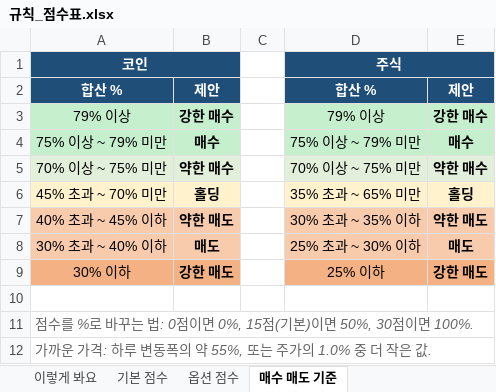
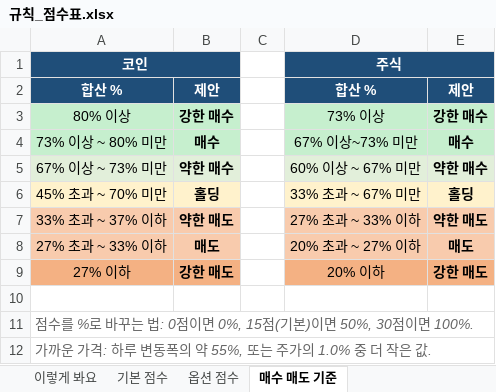
Before and after one commit to placideminent/trade-advisor, an Excel workbook: 규칙_점수표.xlsx, sheet 매수 매도 기준, drawn as a sheet; values as stored, in another font and other column widths than the file's, no borders; the diff names each change by its address in the sheet, - before the commit and + after, or states it on an @@ line.

Commit message:
Apply updated 규칙_점수표.xlsx: 10/20/30 drop bands, 300/600 6m with sideways skip, new cuts.

```diff
--- a/규칙_점수표.xlsx (sheet 매수 매도 기준)
+++ b/규칙_점수표.xlsx (sheet 매수 매도 기준)
-A3: 79% 이상
+A3: 80% 이상
-D3: 79% 이상
+D3: 73% 이상
-A4: 75% 이상 ~ 79% 미만
+A4: 73% 이상 ~ 80% 미만
-D4: 75% 이상 ~ 79% 미만
+D4: 67% 이상~73% 미만
-A5: 70% 이상 ~ 75% 미만
+A5: 67% 이상 ~ 73% 미만
-D5: 70% 이상 ~ 75% 미만
+D5: 60% 이상 ~ 67% 미만
-D6: 35% 초과 ~ 65% 미만
+D6: 33% 초과 ~ 67% 미만
-A7: 40% 초과 ~ 45% 이하
+A7: 33% 초과 ~ 37% 이하
-D7: 30% 초과 ~ 35% 이하
+D7: 27% 초과 ~ 33% 이하
-A8: 30% 초과 ~ 40% 이하
+A8: 27% 초과 ~ 33% 이하
-D8: 25% 초과 ~ 30% 이하
+D8: 20% 초과 ~ 27% 이하
-A9: 30% 이하
+A9: 27% 이하
-D9: 25% 이하
+D9: 20% 이하
```
Also changed, not shown: sheet 기본 점수, 4 other files.
